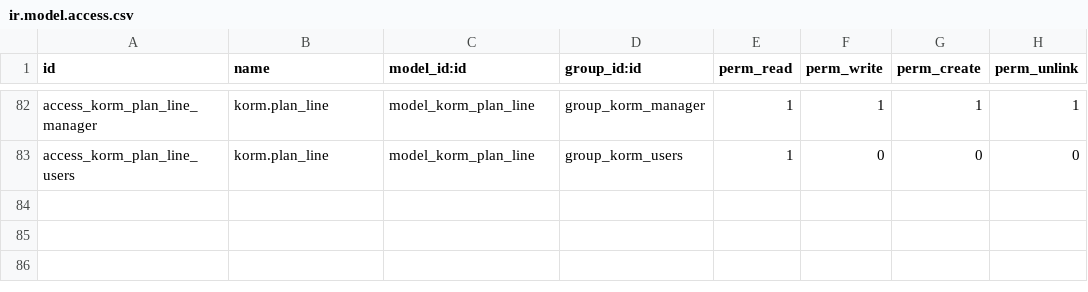
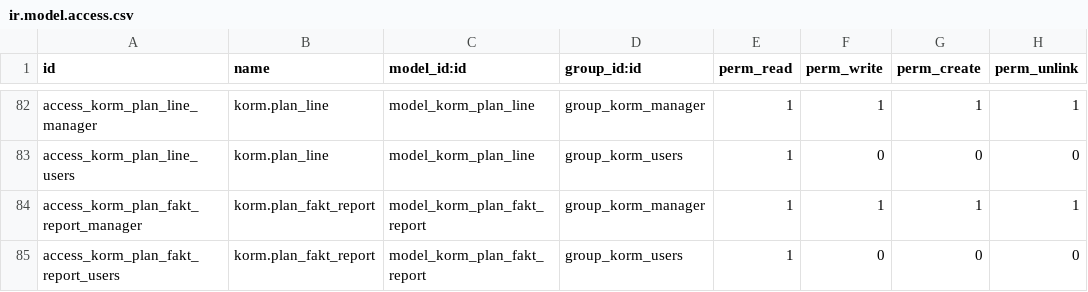
Before and after one commit to savrasovmisha/odoo-selhoz, a CSV file: addons/kormlenie/security/ir.model.access.csv, drawn as a sheet; only a part is shown, gaps mark what is left out.

Commit message:
Korm

```diff
--- a/addons/kormlenie/security/ir.model.access.csv
+++ b/addons/kormlenie/security/ir.model.access.csv
@@ -83 +83,3 @@ access_korm_plan_line_manager,korm.plan_line,model_korm_plan_line,group_korm_man
 access_korm_plan_line_users,korm.plan_line,model_korm_plan_line,group_korm_users,1,0,0,0
+access_korm_plan_fakt_report_manager,korm.plan_fakt_report,model_korm_plan_fakt_report,group_korm_manager,1,1,1,1
+access_korm_plan_fakt_report_users,korm.plan_fakt_report,model_korm_plan_fakt_report,group_korm_users,1,0,0,0
```
Also changed, not shown: 6 other files.
